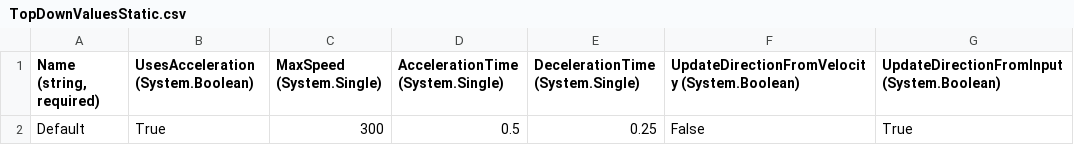
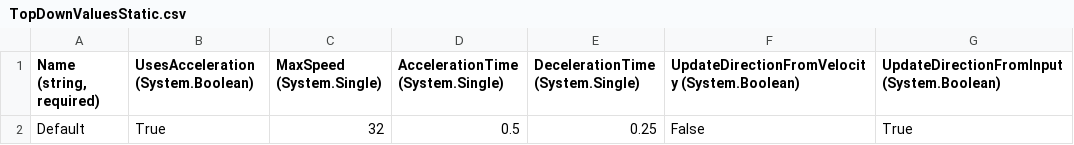
Before and after one commit to nzandrulewicz/Harvesteer, a CSV file: Harvesteer/Content/Entities/Enemy/TopDownValuesStatic.csv, drawn as a sheet; only a part is shown; the diff names each change by its address in the sheet, - before the commit and + after, or states it on an @@ line.

Commit message:
Implement Enemy Movement

```diff
--- a/Harvesteer/Content/Entities/Enemy/TopDownValuesStatic.csv
+++ b/Harvesteer/Content/Entities/Enemy/TopDownValuesStatic.csv
-C2 (MaxSpeed (System.Single)): 300
+C2 (MaxSpeed (System.Single)): 32
```
Also changed, not shown: 2 other files.
